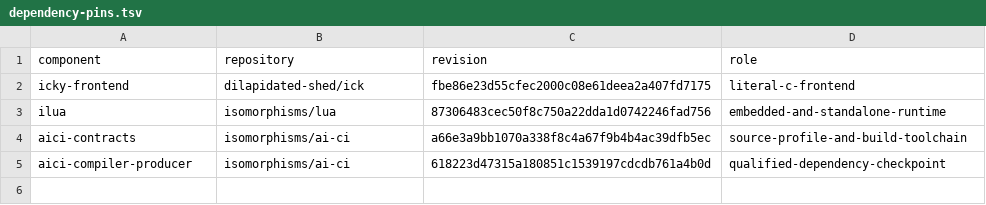
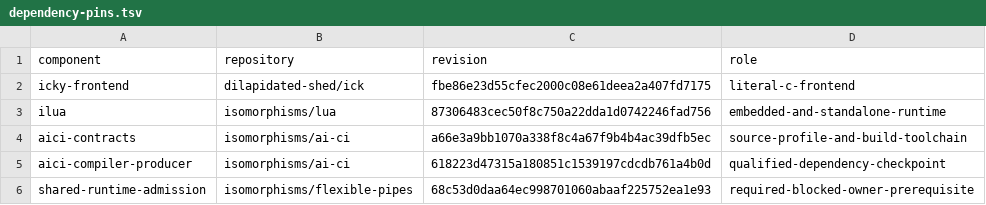
Before and after one commit to dilapidated-shed/icurses, a TSV file: ci/dependency-pins.tsv, drawn as a sheet; the diff names each change by its address in the sheet, - before the commit and + after, or states it on an @@ line.

```diff
--- a/ci/dependency-pins.tsv
+++ b/ci/dependency-pins.tsv
+row 6: shared-runtime-admission | isomorphisms/flexible-pipes | 68c53d0daa64ec998701060abaaf225752ea1e93 | required-blocked-owner-prerequisite
```
Also changed, not shown: 19 other files.
